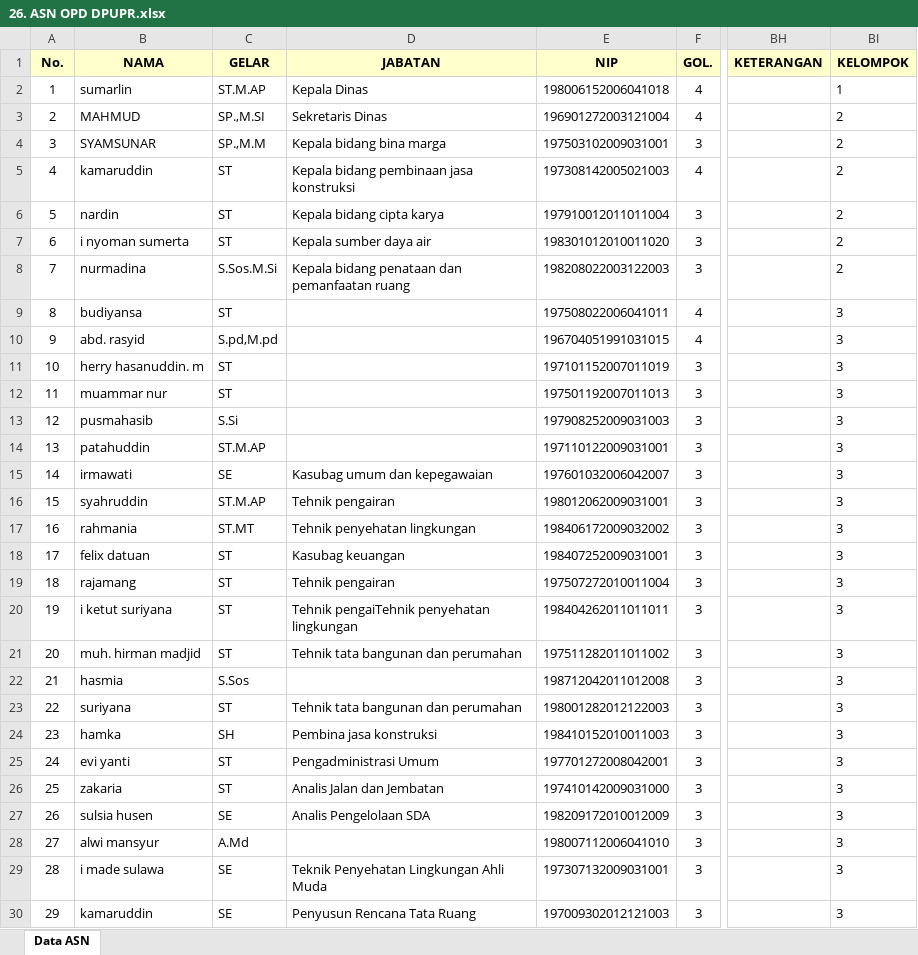
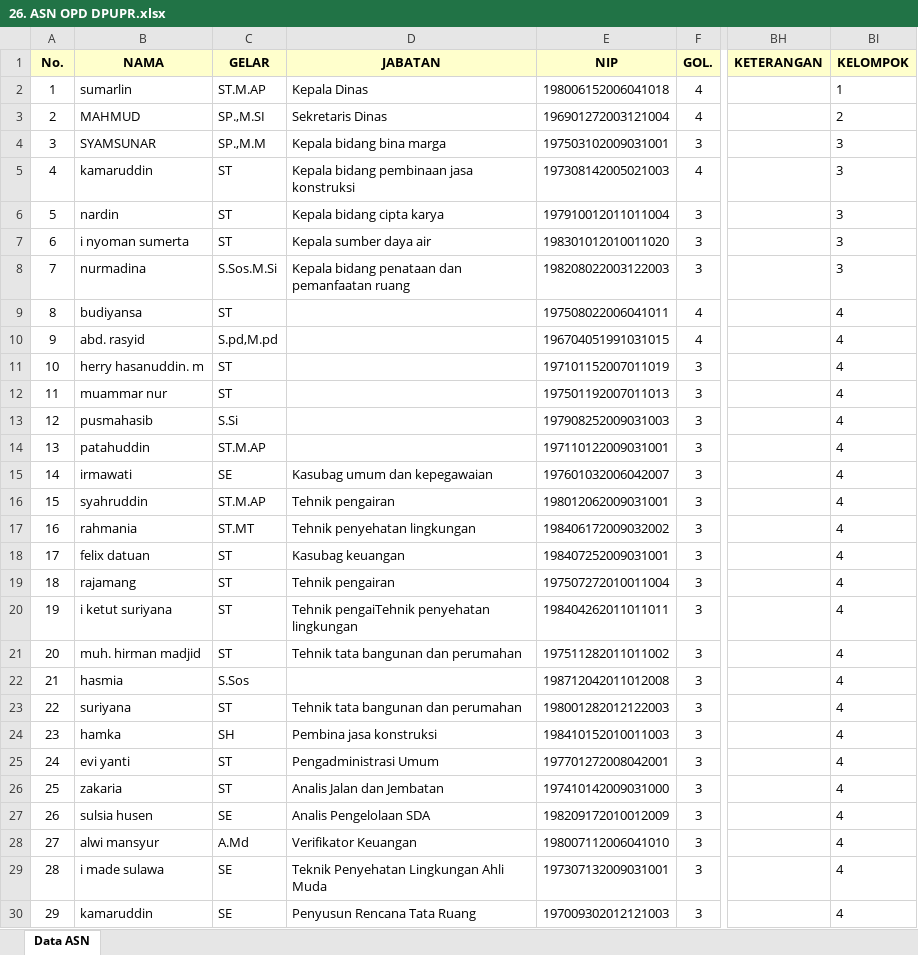
Before and after one commit to allweDepth/sesendok, an Excel workbook: public/template/26. ASN OPD DPUPR.xlsx, sheet Data ASN, drawn as a sheet; only a part is shown, gaps mark what is left out; values as stored, in another font and other column widths than the file's, no borders; the diff covers the shown part only; the diff names each change by its address in the sheet, - before the commit and + after, or states it on an @@ line.

```diff
--- a/public/template/26. ASN OPD DPUPR.xlsx (sheet Data ASN)
+++ b/public/template/26. ASN OPD DPUPR.xlsx (sheet Data ASN)
-BI4:BI8 (KELOMPOK): 2
+BI4:BI8 (KELOMPOK): 3
-BI9:BI30 (KELOMPOK): 3
+BI9:BI30 (KELOMPOK): 4
-D28 (JABATAN): (empty)
+D28 (JABATAN): Verifikator Keuangan
```
Also changed, not shown: 2 added rows, 103 edited cells and row numbers in column A elsewhere in this sheet, 3 other files.
